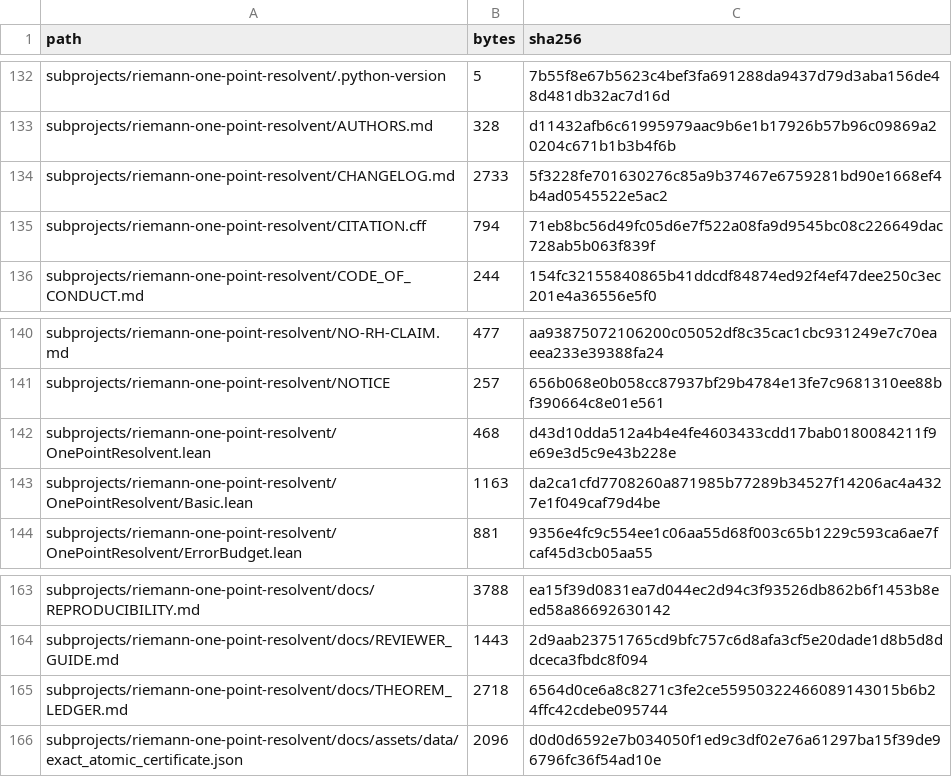
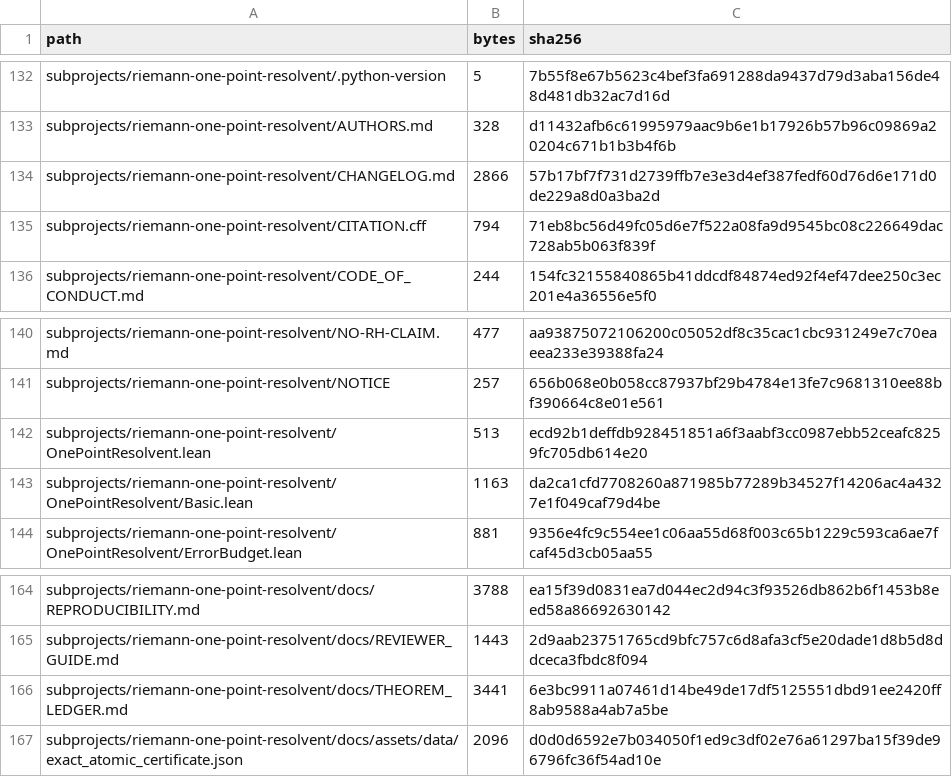
Before and after one commit to lluiseriksson/riemann-prime-resolvent, a CSV file: MANIFEST-SHA256.csv, drawn as a sheet; only a part is shown, gaps mark what is left out; the diff covers the shown part only.

```diff
--- a/MANIFEST-SHA256.csv
+++ b/MANIFEST-SHA256.csv
@@ -133,3 +133,3 @@ subprojects/riemann-one-point-resolvent/.python-version,5,7b55f8e67b5623c4bef3fa
 subprojects/riemann-one-point-resolvent/AUTHORS.md,328,d11432afb6c61995979aac9b6e1b17926b57b96c09869a20204c671b1b3b4f6b
-subprojects/riemann-one-point-resolvent/CHANGELOG.md,2733,5f3228fe701630276c85a9b37467e6759281bd90e1668ef4b4ad0545522e5ac2
+subprojects/riemann-one-point-resolvent/CHANGELOG.md,2866,57b17bf7f731d2739ffb7e3e3d4ef387fedf60d76d6e171d0de229a8d0a3ba2d
 subprojects/riemann-one-point-resolvent/CITATION.cff,794,71eb8bc56d49fc05d6e7f522a08fa9d9545bc08c226649dac728ab5b063f839f
@@ -141,3 +141,3 @@ subprojects/riemann-one-point-resolvent/NO-RH-CLAIM.md,477,aa93875072106200c0505
 subprojects/riemann-one-point-resolvent/NOTICE,257,656b068e0b058cc87937bf29b4784e13fe7c9681310ee88bf390664c8e01e561
-subprojects/riemann-one-point-resolvent/OnePointResolvent.lean,468,d43d10dda512a4b4e4fe4603433cdd17bab0180084211f9e69e3d5c9e43b228e
+subprojects/riemann-one-point-resolvent/OnePointResolvent.lean,513,ecd92b1deffdb928451851a6f3aabf3cc0987ebb52ceafc8259fc705db614e20
 subprojects/riemann-one-point-resolvent/OnePointResolvent/Basic.lean,1163,da2ca1cfd7708260a871985b77289b34527f14206ac4a4327e1f049caf79d4be
@@ -164,3 +165,3 @@ subprojects/riemann-one-point-resolvent/docs/REPRODUCIBILITY.md,3788,ea15f39d083
 subprojects/riemann-one-point-resolvent/docs/REVIEWER_GUIDE.md,1443,2d9aab23751765cd9bfc757c6d8afa3cf5e20dade1d8b5d8ddceca3fbdc8f094
-subprojects/riemann-one-point-resolvent/docs/THEOREM_LEDGER.md,2718,6564d0ce6a8c8271c3fe2ce55950322466089143015b6b24ffc42cdebe095744
+subprojects/riemann-one-point-resolvent/docs/THEOREM_LEDGER.md,3441,6e3bc9911a07461d14be49de17df5125551dbd91ee2420ff8ab9588a4ab7a5be
 subprojects/riemann-one-point-resolvent/docs/assets/data/exact_atomic_certificate.json,2096,d0d0d6592e7b034050f1ed9c3df02e76a61297ba15f39de96796fc36f54ad10e
```
Also changed, not shown: 1 added row and 16 edited cells elsewhere in this file, subprojects/riemann-one-point-resolvent/MANIFEST-SHA256.csv, 12 other files.
